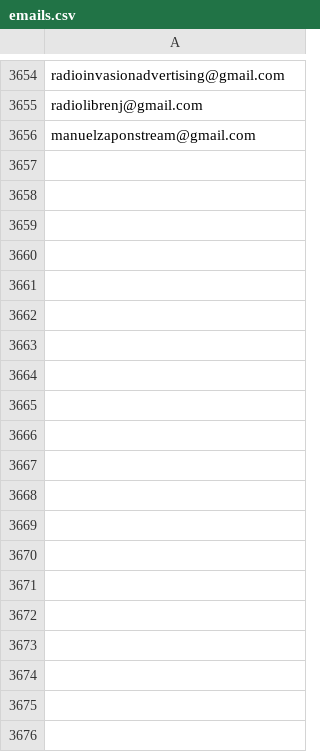
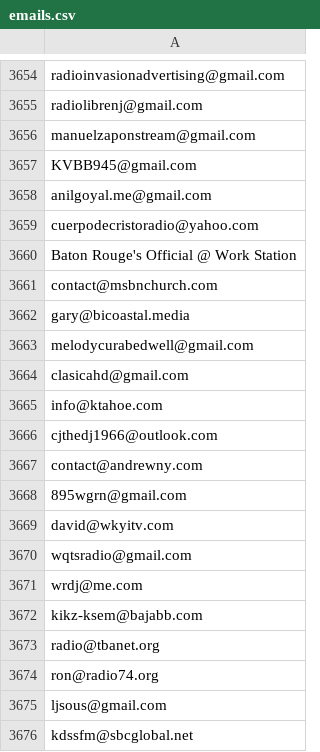
Before and after one commit to Filszu/scrap-data-from-web-with-list-of-radio-stations, a CSV file: generated_files/emails.csv, drawn as a sheet; only a part is shown, gaps mark what is left out; the diff covers the shown part only; the diff names each change by its address in the sheet, - before the commit and + after, or states it on an @@ line.

```diff
--- a/generated_files/emails.csv
+++ b/generated_files/emails.csv
+row 3657: KVBB945@gmail.com
+row 3658: anilgoyal.me@gmail.com
+row 3659: cuerpodecristoradio@yahoo.com
+row 3660: Baton Rouge's Official @ Work Station
+row 3661: contact@msbnchurch.com
+row 3662: gary@bicoastal.media
+row 3663: melodycurabedwell@gmail.com
+row 3664: clasicahd@gmail.com
+row 3665: info@ktahoe.com
+row 3666: cjthedj1966@outlook.com
+row 3667: contact@andrewny.com
+row 3668: 895wgrn@gmail.com
+row 3669: david@wkyitv.com
+row 3670: wqtsradio@gmail.com
+row 3671: wrdj@me.com
+row 3672: kikz-ksem@bajabb.com
+row 3673: radio@tbanet.org
+row 3674: ron@radio74.org
+row 3675: ljsous@gmail.com
+row 3676: kdssfm@sbcglobal.net
```
Also changed, not shown: 49 added rows elsewhere in this file, generated_files/data.csv, 2 other files.
